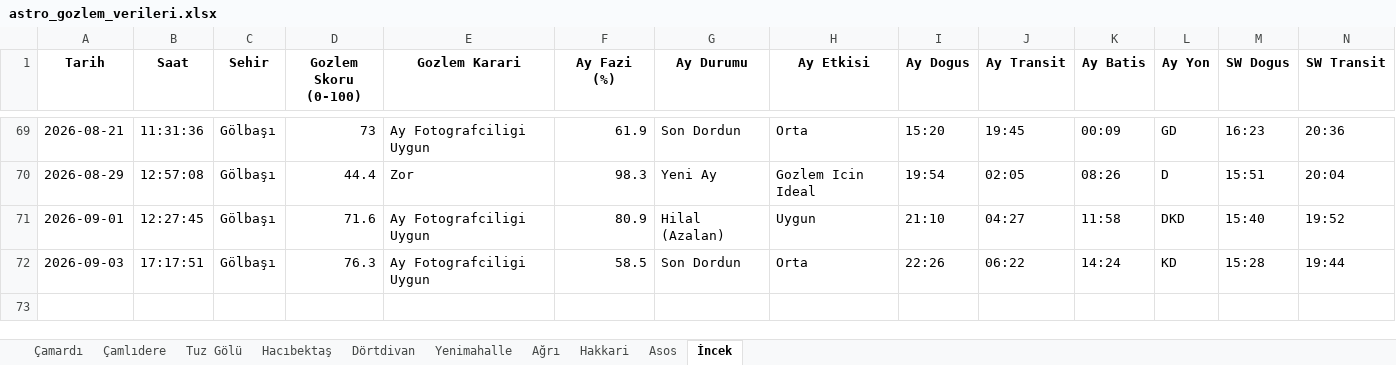
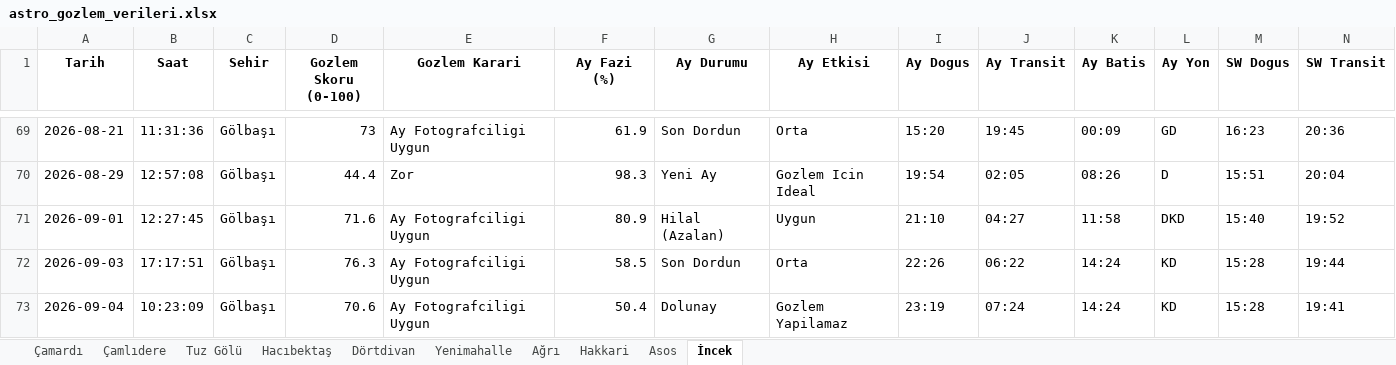
Before and after one commit to muhdogan-max/astro-gozlem, an Excel workbook: HavaTakip/astro_gozlem_verileri.xlsx, sheet İncek, drawn as a sheet; only a part is shown, gaps mark what is left out; values as stored, in another font and other column widths than the file's, no borders; rows hold the shown columns only; the diff names each change by its address in the sheet, - before the commit and + after, or states it on an @@ line.

Commit message:
Otomatik guncelleme: astro_gozlem_verileri.xlsx

```diff
--- a/HavaTakip/astro_gozlem_verileri.xlsx (sheet İncek)
+++ b/HavaTakip/astro_gozlem_verileri.xlsx (sheet İncek)
+row 73: 2026-09-04 | 10:23:09 | Gölbaşı | 70.6 | Ay Fotografciligi Uygun | 50.4 | Dolunay | Gozlem Yapilamaz | 23:19 | 07:24 | 14:24 | KD | 15:28 | 19:41
```
Also changed, not shown: sheet Dörtdivan, sheet Asos, sheet Çamardı, sheet Çamlıdere, sheet Tuz Gölü, sheet Yenimahalle, 3 more sheets.
